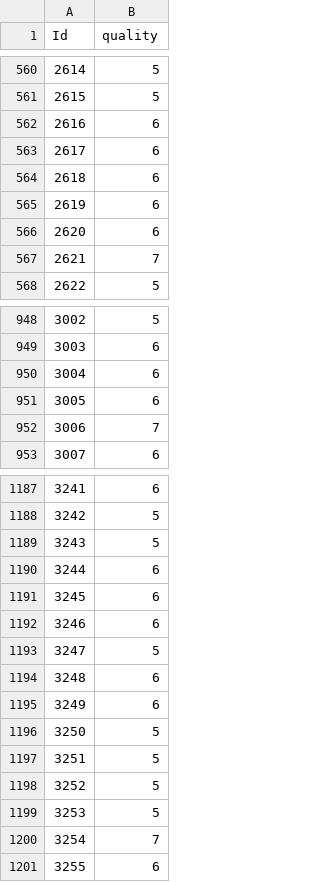
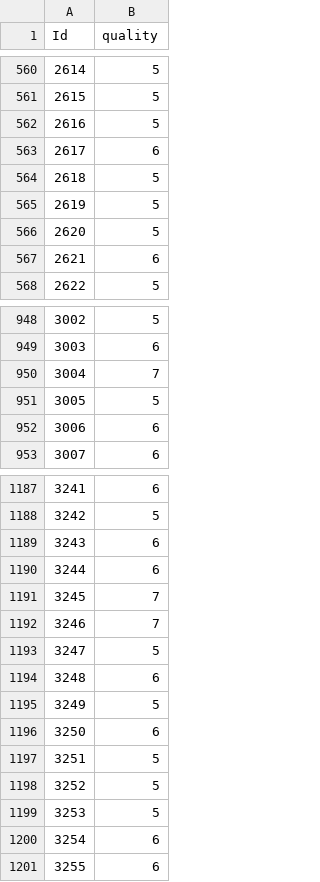
Before and after one commit to Ajihadre/KaggleS3E5, a CSV file: sample_submission.csv, drawn as a sheet; only a part is shown, gaps mark what is left out; the diff covers the shown part only.

Commit message:
data added

```diff
--- a/sample_submission.csv
+++ b/sample_submission.csv
@@ -561,8 +561,8 @@ Id,quality
 2615,5
-2616,6
+2616,5
 2617,6
-2618,6
-2619,6
-2620,6
-2621,7
+2618,5
+2619,5
+2620,5
+2621,6
 2622,5
@@ -949,5 +949,5 @@ Id,quality
 3003,6
-3004,6
-3005,6
-3006,7
+3004,7
+3005,5
+3006,6
 3007,6
@@ -1188,10 +1188,10 @@ Id,quality
 3242,5
-3243,5
+3243,6
 3244,6
-3245,6
-3246,6
+3245,7
+3246,7
 3247,5
 3248,6
-3249,6
-3250,5
+3249,5
+3250,6
 3251,5
@@ -1199,3 +1199,3 @@ Id,quality
 3253,5
-3254,7
+3254,6
 3255,6
```
Also changed, not shown: 137 edited cells elsewhere in this file, 2 other files.
